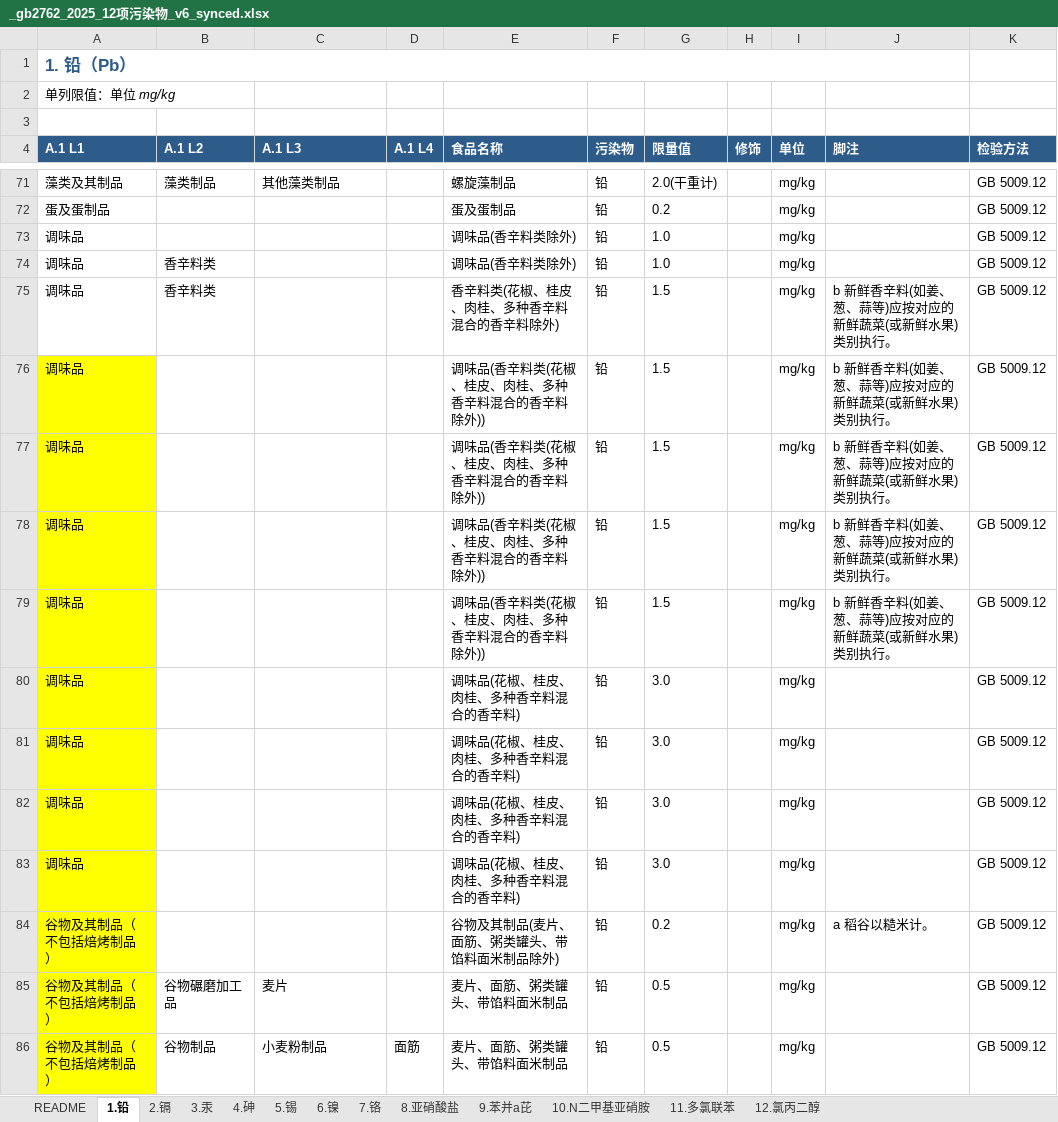
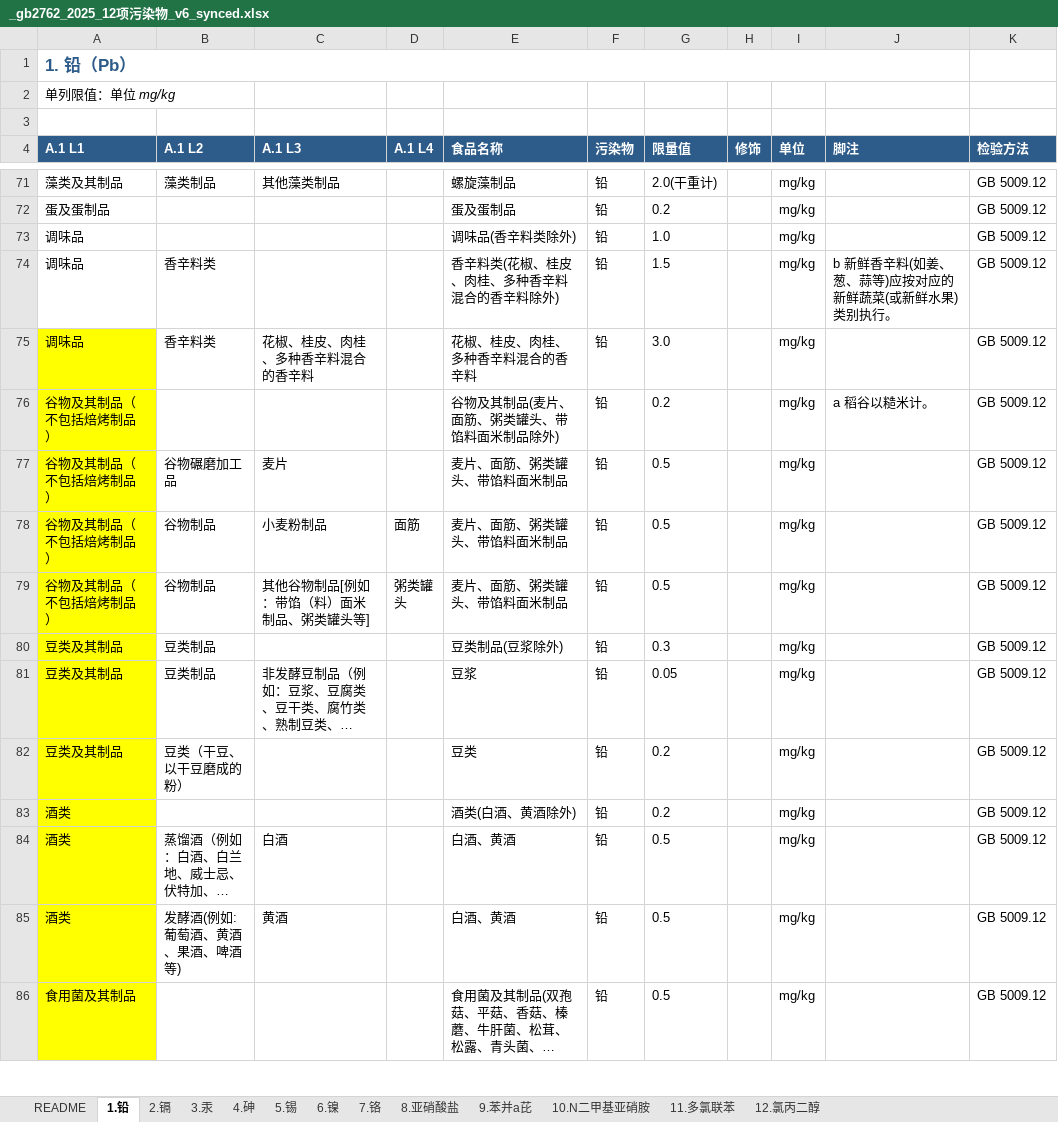
Before and after one commit to 5678Hub/jianyu, an Excel workbook: data/gb2762/_gb2762_2025_12项污染物_v6_synced.xlsx, sheet 1.铅, drawn as a sheet; only a part is shown, gaps mark what is left out; the shorter side is filled out with more unchanged rows; long unchanged cells end in …; values as stored, in another font and other column widths than the file's, no borders; removed rows and columns are numbered as before the commit, all else as after; the diff names each change by its address in the sheet, - before the commit and + after, or states it on an @@ line.

Commit message:
fix: v43 调味品 1.铅 清理 8 行重复/错位 row
用户反馈 (8/28 20:58):
L1 调味品 详情页错。GB PDF 1.铅 调味品 段只列 3 行:
- 调味品(香辛料类除外) 1.0 (L1 通类项)
- 香辛料类(花椒、桂皮、肉桂、多种香辛料混合的香辛料除外) 1.5 b (L2 通类项)
- 花椒、桂皮、肉桂、多种香辛料混合的香辛料 3.0 (L3 specific)

但 Excel 1.铅 调味品 段有 11 行,导致 L1 idx 含 1.5/3.0 错位条目。

根因:
R74: L2=香辛料类 但 food=调味品(香辛料类除外) (L1 通类项 模式) → v19 is_l1_category_item
  触发,a1_l2/3/4 清空,但 v19 复检时 food startswith L1 + 含'除外' → 还是归 L1。
  实际是 R73 重复,应删除。
R76-R79: 4 行重复,food=调味品(香辛料类(花椒...除外)) 1.5 b → v19 触发归 L1,
  但 PDF 实际是 R75 (L2 香辛料类 通类项) 的 'L1 通类项包装' 误录入。
R80-R83: 4 行重复,food=调味品(花椒、桂皮...) 3.0 → v19 不触发(L1 通类项但
  不含'除外'),a1_l2 空 → 误归 L1。实际应归 L2 香辛料类 L3 specific。

修复 (v43):
1. 删除 R74 (R73 重复)
2. 删除 R75-R78 (4 行重复 1.5,R74 已覆盖 L2 通类项)
3. 删除 R76-R78 之后的 R76-R78 (3 行重复 3.0)
4. R75 改为: L2=香辛料类, L3=花椒、桂皮、肉桂、多种香辛料混合的香辛料,
   food=花椒、桂皮、肉桂、多种香辛料混合的香辛料, lim=3.0
5. sync 重生成 contaminants (T1 铅 144→132 items)
6. sw.js CACHE_BUST v42 → v43

idx 注册验证:
- L1 调味品: 3 条 (1.0铅 + 0.5总砷 + 0.4 3-氯,匹配 PDF)
- L2 香辛料类: 2 条 (1.5铅 b + 3.0铅,L3 不在 tree → Fallback B 归 L2)

```diff
--- a/data/gb2762/_gb2762_2025_12项污染物_v6_synced.xlsx (sheet 1.铅)
+++ b/data/gb2762/_gb2762_2025_12项污染物_v6_synced.xlsx (sheet 1.铅)
-row 74: 调味品 | 香辛料类 |  |  | 调味品(香辛料类除外) | 铅 | 1.0 |  | mg/kg |  | GB 5009.12
-row 76: 调味品 |  |  |  | 调味品(香辛料类(花椒、桂皮、肉桂、多种香辛料混合的香辛料除外)) | 铅 | 1.5 |  | mg/kg | b 新鲜香辛料(如姜、葱、蒜等)应按对应的新鲜蔬菜(或新鲜水果)类别执行。 | GB 5009.12
-row 77: 调味品 |  |  |  | 调味品(香辛料类(花椒、桂皮、肉桂、多种香辛料混合的香辛料除外)) | 铅 | 1.5 |  | mg/kg | b 新鲜香辛料(如姜、葱、蒜等)应按对应的新鲜蔬菜(或新鲜水果)类别执行。 | GB 5009.12
-row 78: 调味品 |  |  |  | 调味品(香辛料类(花椒、桂皮、肉桂、多种香辛料混合的香辛料除外)) | 铅 | 1.5 |  | mg/kg | b 新鲜香辛料(如姜、葱、蒜等)应按对应的新鲜蔬菜(或新鲜水果)类别执行。 | GB 5009.12
-row 79: 调味品 |  |  |  | 调味品(香辛料类(花椒、桂皮、肉桂、多种香辛料混合的香辛料除外)) | 铅 | 1.5 |  | mg/kg | b 新鲜香辛料(如姜、葱、蒜等)应按对应的新鲜蔬菜(或新鲜水果)类别执行。 | GB 5009.12
-B75 (A.1 L2): (empty)
+B75 (A.1 L2): 香辛料类
-C75 (A.1 L3): (empty)
+C75 (A.1 L3): 花椒、桂皮、肉桂、多种香辛料混合的香辛料
-E75 (食品名称): 调味品(花椒、桂皮、肉桂、多种香辛料混合的香辛料)
+E75 (食品名称): 花椒、桂皮、肉桂、多种香辛料混合的香辛料
-row 81: 调味品 |  |  |  | 调味品(花椒、桂皮、肉桂、多种香辛料混合的香辛料) | 铅 | 3.0 |  | mg/kg |  | GB 5009.12
-row 82: 调味品 |  |  |  | 调味品(花椒、桂皮、肉桂、多种香辛料混合的香辛料) | 铅 | 3.0 |  | mg/kg |  | GB 5009.12
-row 83: 调味品 |  |  |  | 调味品(花椒、桂皮、肉桂、多种香辛料混合的香辛料) | 铅 | 3.0 |  | mg/kg |  | GB 5009.12
```
Also changed, not shown: 2 other files.
